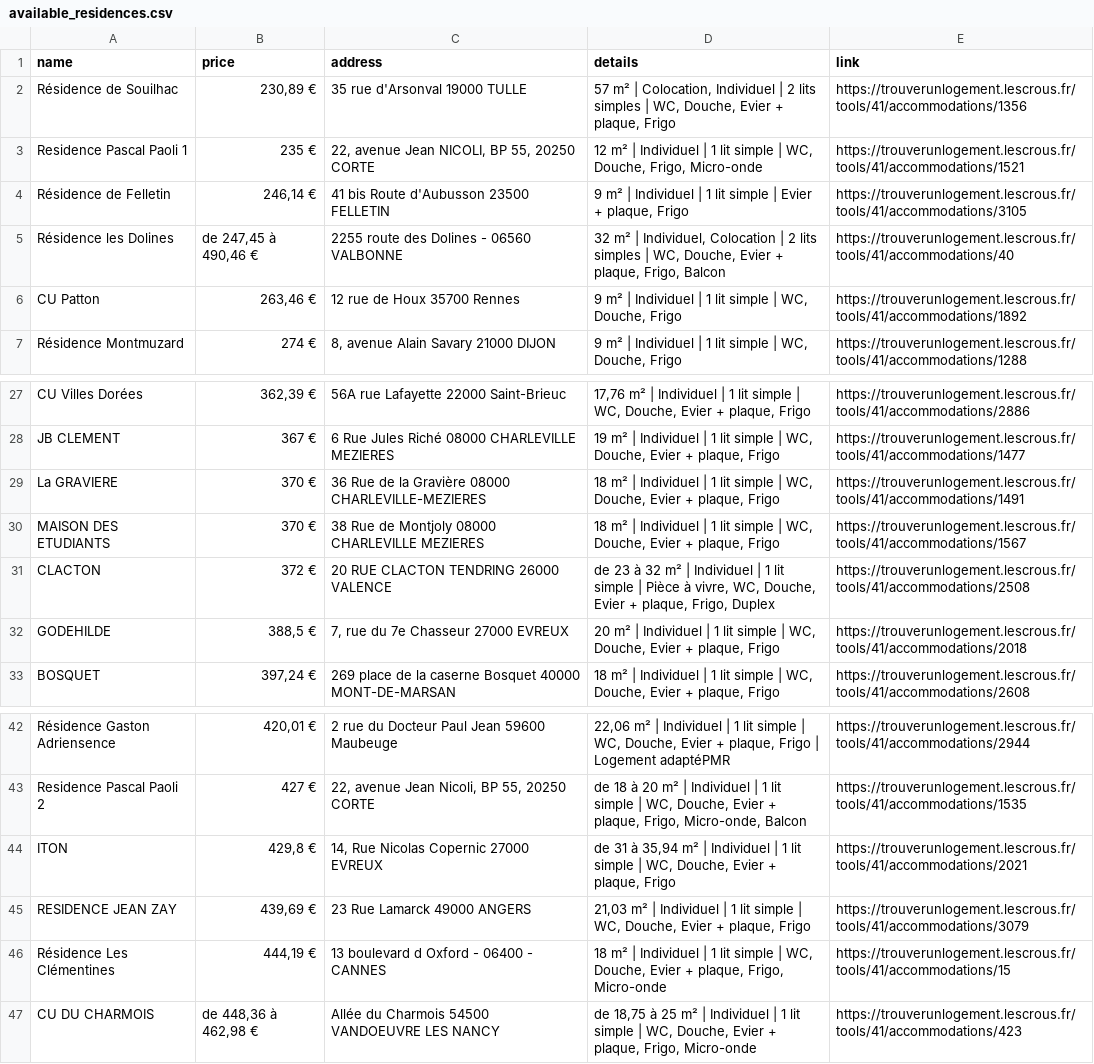
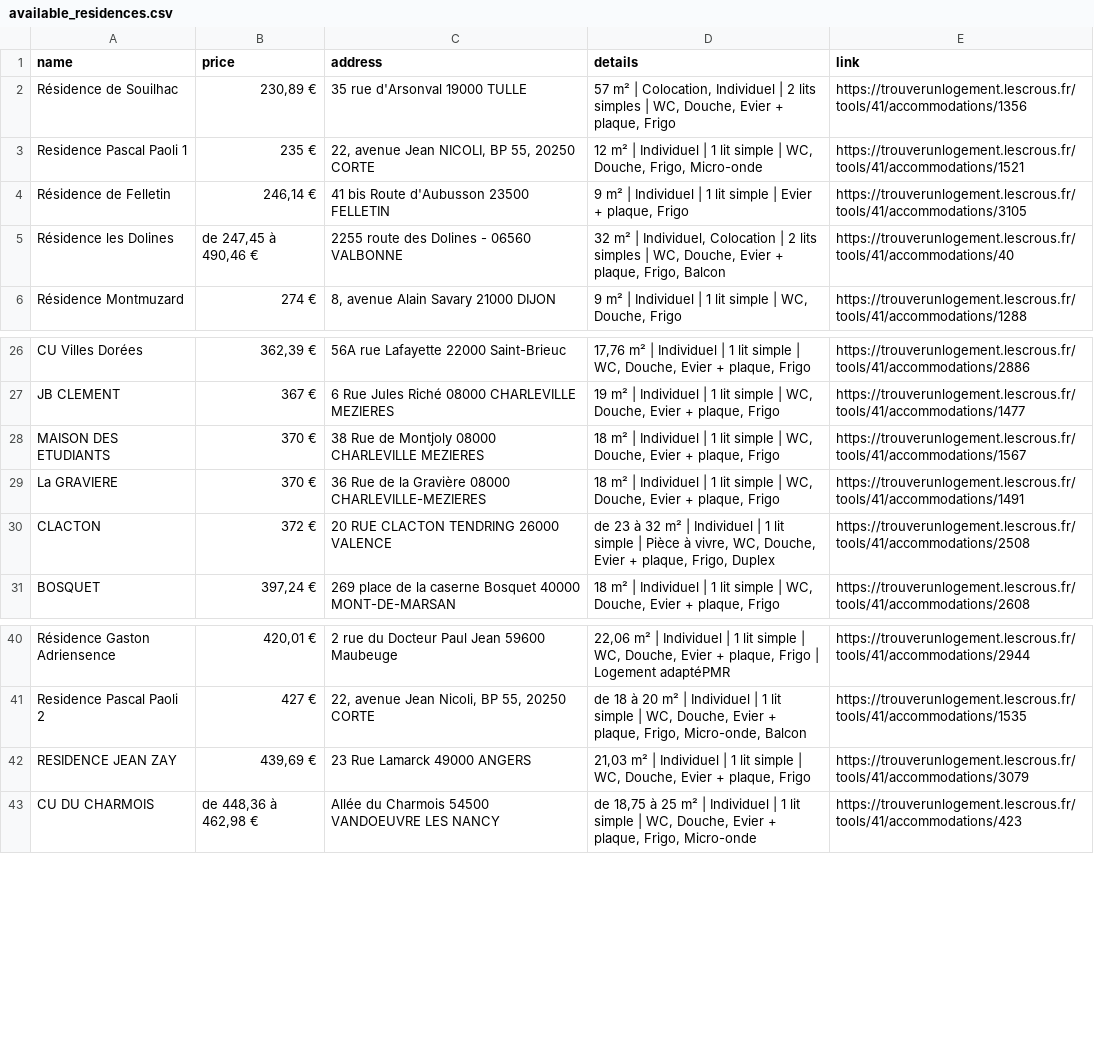
Before and after one commit to jabrane-me/crous-bot-notifier, a CSV file: available_residences.csv, drawn as a sheet; only a part is shown, gaps mark what is left out.

```diff
--- a/available_residences.csv
+++ b/available_residences.csv
@@ -5,3 +5,2 @@ Résidence de Felletin,"246,14 €",41 bis Route d'Aubusson 23500 FELLETIN,"9 m
 Résidence les Dolines,"de 247,45 à 490,46 €",2255 route des Dolines - 06560 VALBONNE,"32 m² | Individuel, Colocation | 2 lits simples | WC, Douche, Evier + plaque, Frigo, Balcon",https://trouverunlogement.lescrous.fr/tools/41/accommodations/40
-CU Patton,"263,46 €",12 rue de Houx 35700 Rennes,"9 m² | Individuel | 1 lit simple | WC, Douche, Frigo",https://trouverunlogement.lescrous.fr/tools/41/accommodations/1892
 Résidence Montmuzard,274 €,"8, avenue Alain Savary 21000 DIJON","9 m² | Individuel | 1 lit simple | WC, Douche, Frigo",https://trouverunlogement.lescrous.fr/tools/41/accommodations/1288
@@ -28,6 +27,5 @@ CU Villes Dorées,"362,39 €",56A rue Lafayette 22000 Saint-Brieuc,"17,76 m² |
 JB CLEMENT,367 €,6 Rue Jules Riché 08000 CHARLEVILLE MEZIERES,"19 m² | Individuel | 1 lit simple | WC, Douche, Evier + plaque, Frigo",https://trouverunlogement.lescrous.fr/tools/41/accommodations/1477
+MAISON DES ETUDIANTS,370 €,38 Rue de Montjoly 08000 CHARLEVILLE MEZIERES,"18 m² | Individuel | 1 lit simple | WC, Douche, Evier + plaque, Frigo",https://trouverunlogement.lescrous.fr/tools/41/accommodations/1567
 La GRAVIERE,370 €,36 Rue de la Gravière 08000 CHARLEVILLE-MEZIERES,"18 m² | Individuel | 1 lit simple | WC, Douche, Evier + plaque, Frigo",https://trouverunlogement.lescrous.fr/tools/41/accommodations/1491
-MAISON DES ETUDIANTS,370 €,38 Rue de Montjoly 08000 CHARLEVILLE MEZIERES,"18 m² | Individuel | 1 lit simple | WC, Douche, Evier + plaque, Frigo",https://trouverunlogement.lescrous.fr/tools/41/accommodations/1567
 CLACTON,372 €,20 RUE CLACTON TENDRING 26000 VALENCE,"de 23 à 32 m² | Individuel | 1 lit simple | Pièce à vivre, WC, Douche, Evier + plaque, Frigo, Duplex",https://trouverunlogement.lescrous.fr/tools/41/accommodations/2508
-GODEHILDE,"388,5 €","7, rue du 7e Chasseur 27000 EVREUX","20 m² | Individuel | 1 lit simple | WC, Douche, Evier + plaque, Frigo",https://trouverunlogement.lescrous.fr/tools/41/accommodations/2018
 BOSQUET,"397,24 €",269 place de la caserne Bosquet 40000 MONT-DE-MARSAN,"18 m² | Individuel | 1 lit simple | WC, Douche, Evier + plaque, Frigo",https://trouverunlogement.lescrous.fr/tools/41/accommodations/2608
@@ -43,5 +41,3 @@ Résidence Gaston Adriensence,"420,01 €",2 rue du Docteur Paul Jean 59600 Maub
 Residence Pascal Paoli 2,427 €,"22, avenue Jean Nicoli, BP 55, 20250 CORTE","de 18 à 20 m² | Individuel | 1 lit simple | WC, Douche, Evier + plaque, Frigo, Micro-onde, Balcon",https://trouverunlogement.lescrous.fr/tools/41/accommodations/1535
-ITON,"429,8 €","14, Rue Nicolas Copernic 27000 EVREUX","de 31 à 35,94 m² | Individuel | 1 lit simple | WC, Douche, Evier + plaque, Frigo",https://trouverunlogement.lescrous.fr/tools/41/accommodations/2021
 RESIDENCE JEAN ZAY,"439,69 €",23 Rue Lamarck 49000 ANGERS,"21,03 m² | Individuel | 1 lit simple | WC, Douche, Evier + plaque, Frigo",https://trouverunlogement.lescrous.fr/tools/41/accommodations/3079
-Résidence Les Clémentines,"444,19 €",13 boulevard d Oxford - 06400 - CANNES,"18 m² | Individuel | 1 lit simple | WC, Douche, Evier + plaque, Frigo, Micro-onde",https://trouverunlogement.lescrous.fr/tools/41/accommodations/15
 CU DU CHARMOIS,"de 448,36 à 462,98 €",Allée du Charmois 54500 VANDOEUVRE LES NANCY,"de 18,75 à 25 m² | Individuel | 1 lit simple | WC, Douche, Evier + plaque, Frigo, Micro-onde",https://trouverunlogement.lescrous.fr/tools/41/accommodations/423
```
